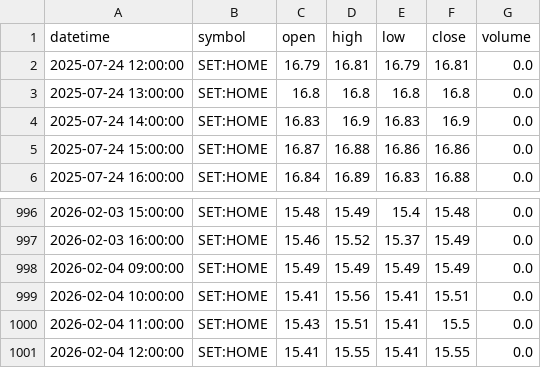
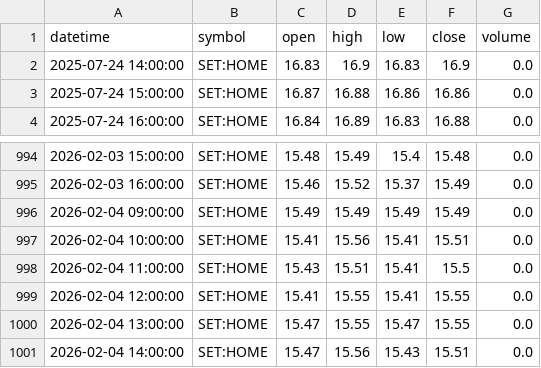
Before and after one commit to FameIllusionMaya/Relative_Rotation_Graph, a CSV file: data/1h/HOME.csv, drawn as a sheet; only a part is shown, gaps mark what is left out; removed rows and columns are numbered as before the commit, all else as after; the diff names each change by its address in the sheet, - before the commit and + after, or states it on an @@ line.

```diff
--- a/data/1h/HOME.csv
+++ b/data/1h/HOME.csv
-row 2: 2025-07-24 12:00:00 | SET:HOME | 16.79 | 16.81 | 16.79 | 16.81 | 0.0
-row 3: 2025-07-24 13:00:00 | SET:HOME | 16.8 | 16.8 | 16.8 | 16.8 | 0.0
+row 1000: 2026-02-04 13:00:00 | SET:HOME | 15.47 | 15.55 | 15.47 | 15.55 | 0.0
+row 1001: 2026-02-04 14:00:00 | SET:HOME | 15.47 | 15.56 | 15.43 | 15.51 | 0.0
```
Also changed, not shown: data/1h/AGRI.csv, data/1h/AUTO.csv, 25 other files.
